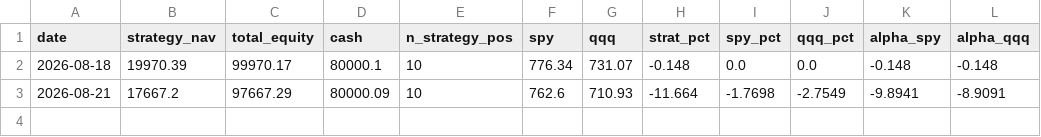
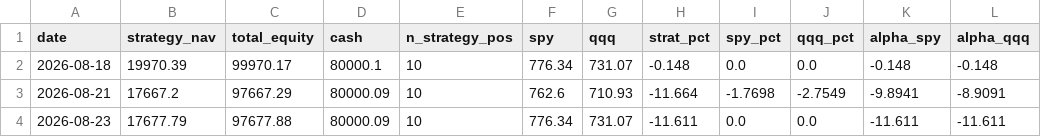
Before and after one commit to gumaomao11-cmyk/codex--, a CSV file: backtest_output/paper_log.csv, drawn as a sheet; the diff names each change by its address in the sheet, - before the commit and + after, or states it on an @@ line.

```diff
--- a/backtest_output/paper_log.csv
+++ b/backtest_output/paper_log.csv
+row 4: 2026-08-23 | 17677.79 | 97677.88 | 80000.09 | 10 | 776.34 | 731.07 | -11.611 | 0.0 | 0.0 | -11.611 | -11.611
```
Also changed, not shown: backtest_output/current_buy_list_mom6_top20.csv, backtest_output/current_holdings_6m_skip1_top10.csv, 10 other files.
